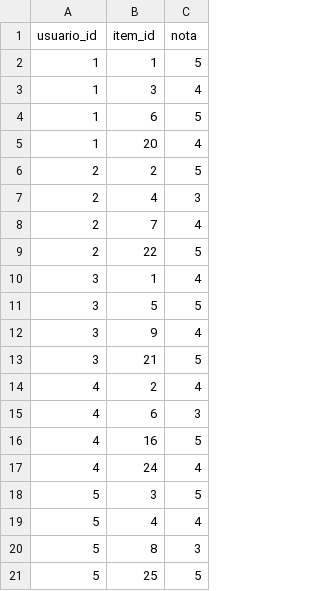
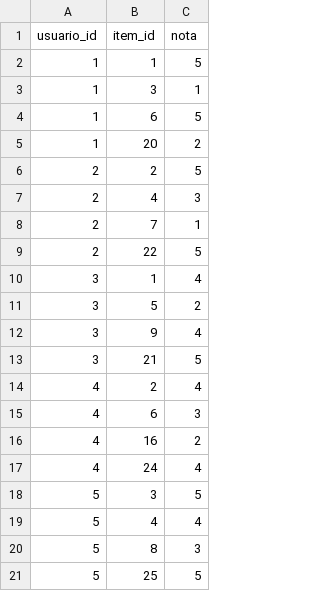
Before and after one commit to anabeatrizmaciel/recomendacao-de-experiencias-manaus, a CSV file: backend/avaliacoes.csv, drawn as a sheet; only a part is shown; the diff covers the shown part only.

```diff
--- a/backend/avaliacoes.csv
+++ b/backend/avaliacoes.csv
@@ -2,11 +2,11 @@ usuario_id,item_id,nota
 1,1,5
-1,3,4
+1,3,1
 1,6,5
-1,20,4
+1,20,2
 2,2,5
 2,4,3
-2,7,4
+2,7,1
 2,22,5
 3,1,4
-3,5,5
+3,5,2
 3,9,4
@@ -15,3 +15,3 @@ usuario_id,item_id,nota
 4,6,3
-4,16,5
+4,16,2
 4,24,4
```
Also changed, not shown: 8 edited cells elsewhere in this file, 3 other files.
